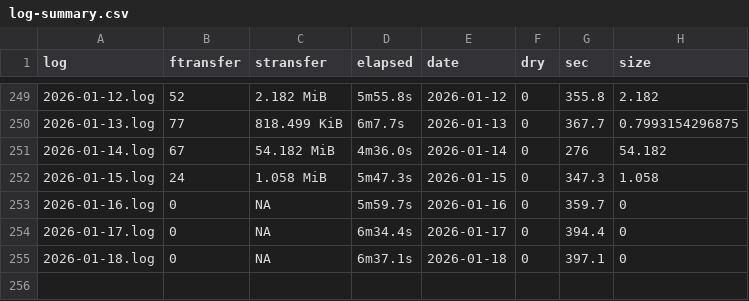
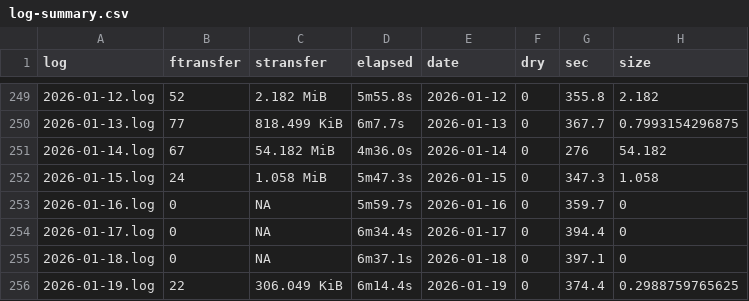
Before and after one commit to svmiller/cloud-logs, a CSV file: log-summary.csv, drawn as a sheet; only a part is shown, gaps mark what is left out.

Commit message:
Date: 2026-01-20 09:00:20. Hi mom!

```diff
--- a/log-summary.csv
+++ b/log-summary.csv
@@ -255 +255,2 @@ log,ftransfer,stransfer,elapsed,date,dry,sec,size
 2026-01-18.log,0,NA,6m37.1s,2026-01-18,0,397.1,0
+2026-01-19.log,22,306.049 KiB,6m14.4s,2026-01-19,0,374.4,0.2988759765625
```
Also changed, not shown: 4 other files.
